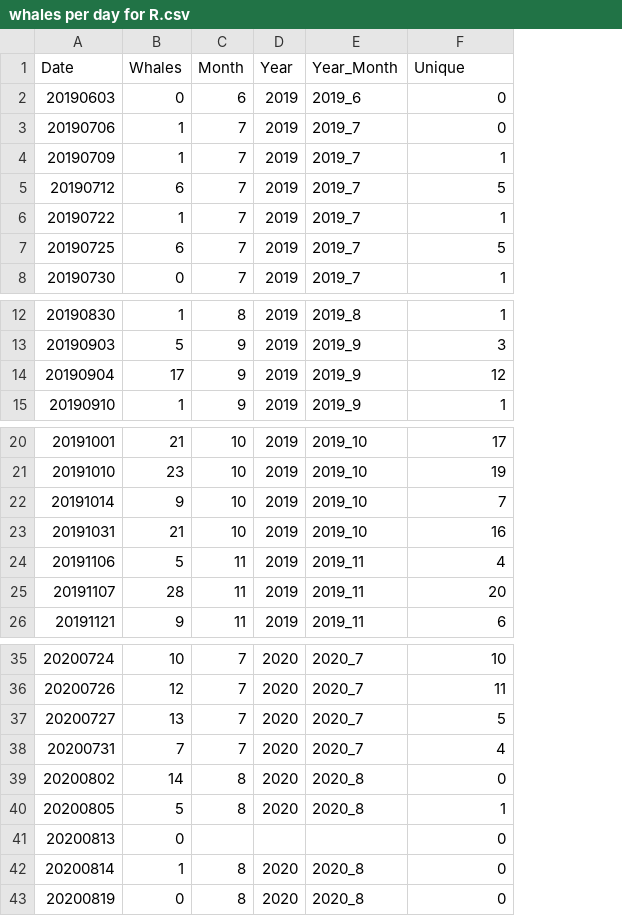
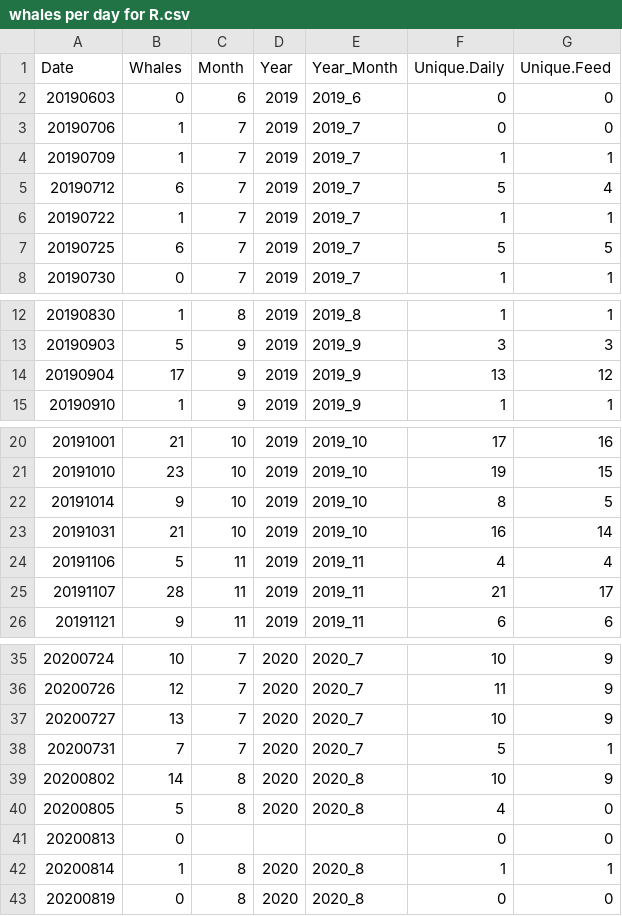
Before and after one commit to lizallyn/Project-Mysids, a CSV file: whales per day for R.csv, drawn as a sheet; only a part is shown, gaps mark what is left out; the diff covers the shown part only; the diff names each change by its address in the sheet, - before the commit and + after, or states it on an @@ line.

Commit message:
updated whales per day unique column to be two columns: Unique.Daily is the count of the total list of CRC IDs from each survey day. Unique.Feed is the same but calculated after pulling only the sightings with a behavioral state listed as "Feeding" or blank.

```diff
--- a/whales per day for R.csv
+++ b/whales per day for R.csv
+column G (Unique.Feed), rows 2-8: 0 | 0 | 1 | 4 | 1 | 5 | 1; rows 12-15: 1 | 3 | 12 | 1; rows 20-26: 16 | 15 | 5 | 14 | 4 | 17 | 6; rows 35-43: 9 | 9 | 9 | 1 | 9 | 0 | 0 | 1 | 0
-F1: Unique
+F1: Unique.Daily
-F14 (Unique.Daily): 12
+F14 (Unique.Daily): 13
-F22 (Unique.Daily): 7
+F22 (Unique.Daily): 8
-F25 (Unique.Daily): 20
+F25 (Unique.Daily): 21
-F37 (Unique.Daily): 5
+F37 (Unique.Daily): 10
-F38 (Unique.Daily): 4
+F38 (Unique.Daily): 5
-F39 (Unique.Daily): 0
+F39 (Unique.Daily): 10
-F40 (Unique.Daily): 1
+F40 (Unique.Daily): 4
-F42 (Unique.Daily): 0
+F42 (Unique.Daily): 1
```
Also changed, not shown: 1 edited cell elsewhere in this file.
